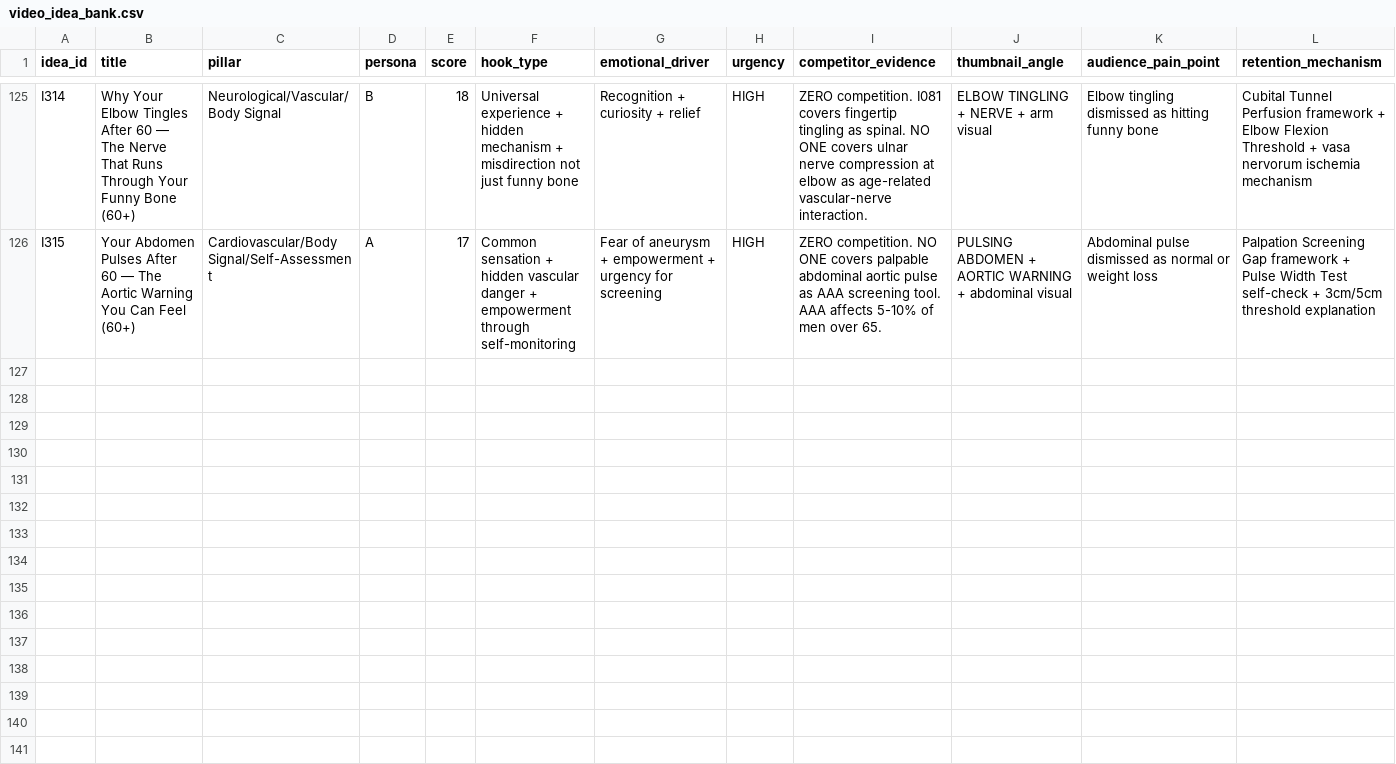
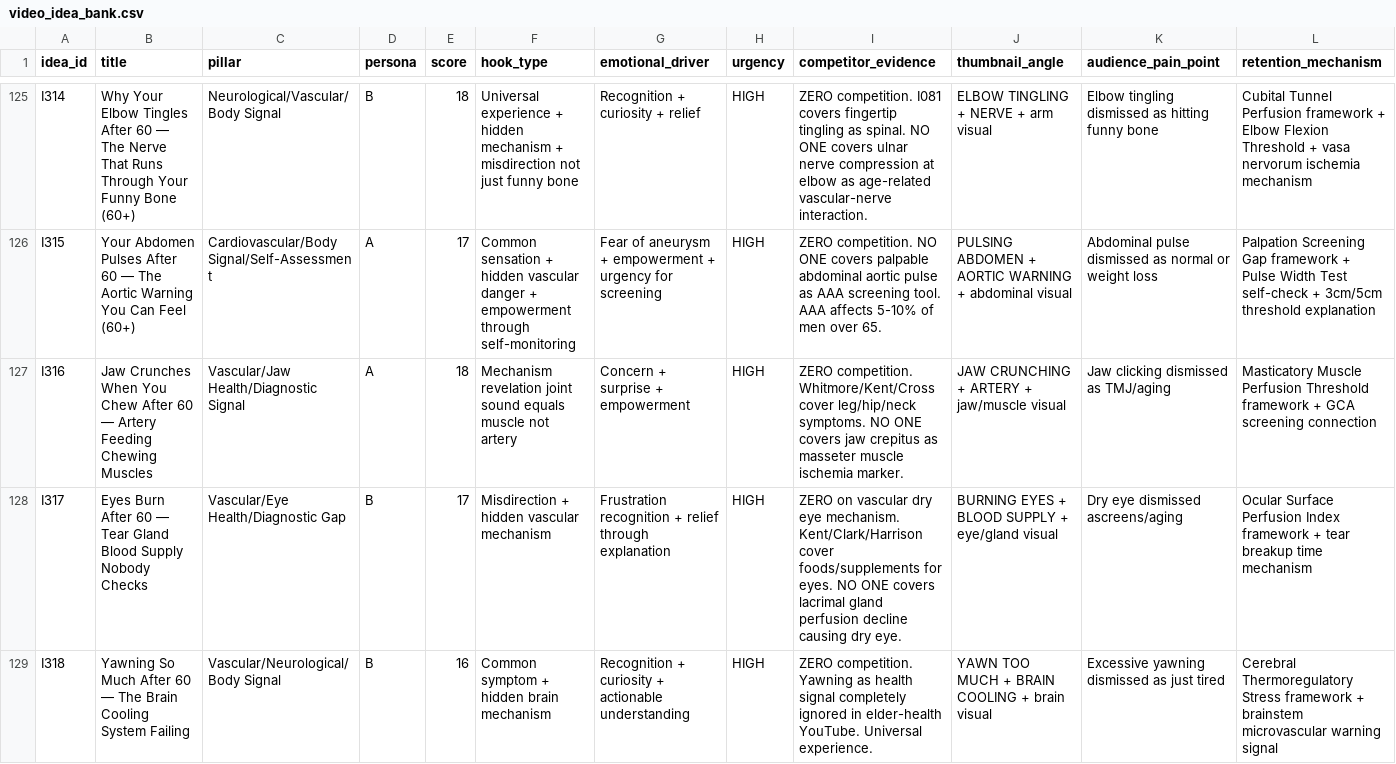
Before and after one commit to tanishkrai07/hermes-youtube-growth-os, a CSV file: memory/video_idea_bank.csv, drawn as a sheet; only a part is shown, gaps mark what is left out; rows hold the shown columns only; the diff covers the shown part only; the diff names each change by its address in the sheet, - before the commit and + after, or states it on an @@ line.

```diff
--- a/memory/video_idea_bank.csv
+++ b/memory/video_idea_bank.csv
+row 127: I316 | Jaw Crunches When You Chew After 60 — Artery Feeding Chewing Muscles | Vascular/Jaw Health/Diagnostic Signal | A | 18 | Mechanism revelation joint sound equals muscle not artery | Concern + surprise + empowerment | HIGH | ZERO competition. Whitmore/Kent/Cross cover leg/hip/neck symptoms. NO ONE covers jaw crepitus as masseter muscle ischemia marker. | JAW CRUNCHING + ARTERY + jaw/muscle visual | Jaw clicking dismissed as TMJ/aging | Masticatory Muscle Perfusion Threshold framework + GCA screening connection
+row 128: I317 | Eyes Burn After 60 — Tear Gland Blood Supply Nobody Checks | Vascular/Eye Health/Diagnostic Gap | B | 17 | Misdirection + hidden vascular mechanism | Frustration recognition + relief through explanation | HIGH | ZERO on vascular dry eye mechanism. Kent/Clark/Harrison cover foods/supplements for eyes. NO ONE covers lacrimal gland perfusion decline causing dry eye. | BURNING EYES + BLOOD SUPPLY + eye/gland visual | Dry eye dismissed ascreens/aging | Ocular Surface Perfusion Index framework + tear breakup time mechanism
+row 129: I318 | Yawning So Much After 60 — The Brain Cooling System Failing | Vascular/Neurological/Body Signal | B | 16 | Common symptom + hidden brain mechanism | Recognition + curiosity + actionable understanding | HIGH | ZERO competition. Yawning as health signal completely ignored in elder-health YouTube. Universal experience. | YAWN TOO MUCH + BRAIN COOLING + brain visual | Excessive yawning dismissed as just tired | Cerebral Thermoregulatory Stress framework + brainstem microvascular warning signal
```
Also changed, not shown: 7 added rows and 6 edited cells elsewhere in this file, memory/thumbnail_memory.csv, memory/title_patterns.csv, 12 other files.
